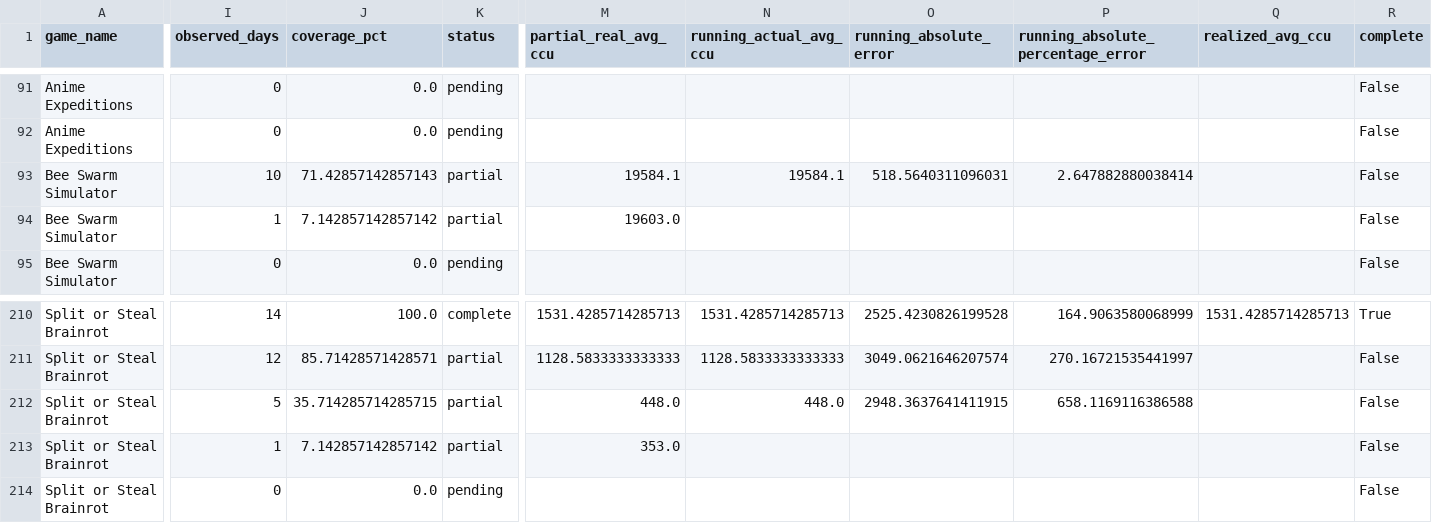
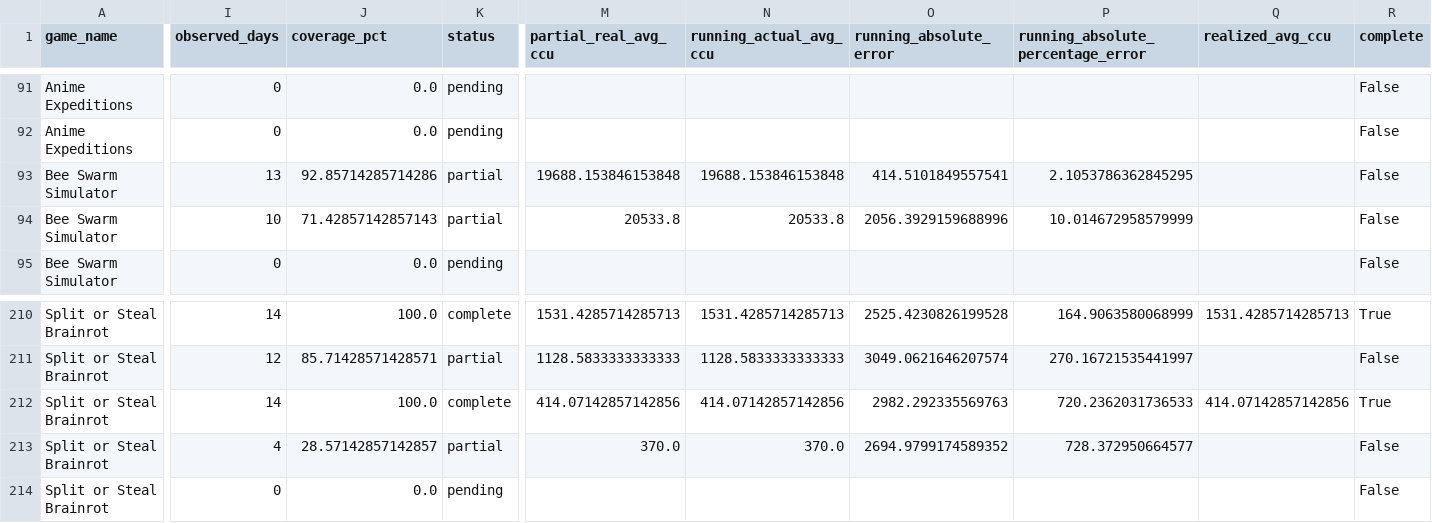
Before and after one commit to lx920/forecast-dashboard, a CSV file: forecast_validation.csv, drawn as a sheet; only a part is shown, gaps mark what is left out; the diff covers the shown part only; the diff names each change by its address in the sheet, - before the commit and + after, or states it on an @@ line.

Commit message:
Refresh dashboard actuals 2026-08-24

```diff
--- a/forecast_validation.csv
+++ b/forecast_validation.csv
-I93 (observed_days): 10
+I93 (observed_days): 13
-J93 (coverage_pct): 71.42857142857143
+J93 (coverage_pct): 92.85714285714286
-M93 (partial_real_avg_ccu): 19584.1
+M93 (partial_real_avg_ccu): 19688.153846153848
-N93 (running_actual_avg_ccu): 19584.1
+N93 (running_actual_avg_ccu): 19688.153846153848
-O93 (running_absolute_error): 518.5640311096031
+O93 (running_absolute_error): 414.5101849557541
-P93: 2.647882880038414
+P93: 2.1053786362845295
-I94 (observed_days): 1
+I94 (observed_days): 10
-J94 (coverage_pct): 7.142857142857142
+J94 (coverage_pct): 71.42857142857143
-M94 (partial_real_avg_ccu): 19603.0
+M94 (partial_real_avg_ccu): 20533.8
-N94 (running_actual_avg_ccu): (empty)
+N94 (running_actual_avg_ccu): 20533.8
-O94 (running_absolute_error): (empty)
+O94 (running_absolute_error): 2056.3929159688996
-P94: (empty)
+P94: 10.014672958579999
-I212 (observed_days): 5
+I212 (observed_days): 14
-J212 (coverage_pct): 35.714285714285715
+J212 (coverage_pct): 100.0
-K212 (status): partial
+K212 (status): complete
-M212 (partial_real_avg_ccu): 448.0
+M212 (partial_real_avg_ccu): 414.07142857142856
-N212 (running_actual_avg_ccu): 448.0
+N212 (running_actual_avg_ccu): 414.07142857142856
-O212 (running_absolute_error): 2948.3637641411915
+O212 (running_absolute_error): 2982.292335569763
-P212: 658.1169116386588
+P212: 720.2362031736533
-Q212 (realized_avg_ccu): (empty)
+Q212 (realized_avg_ccu): 414.07142857142856
-R212 (complete): False
+R212 (complete): True
-I213 (observed_days): 1
+I213 (observed_days): 4
-J213 (coverage_pct): 7.142857142857142
+J213 (coverage_pct): 28.57142857142857
-M213 (partial_real_avg_ccu): 353.0
+M213 (partial_real_avg_ccu): 370.0
-N213 (running_actual_avg_ccu): (empty)
+N213 (running_actual_avg_ccu): 370.0
-O213 (running_absolute_error): (empty)
+O213 (running_absolute_error): 2694.9799174589352
-P213: (empty)
+P213: 728.372950664577
```
Also changed, not shown: 79 edited cells elsewhere in this file, 2 other files.
